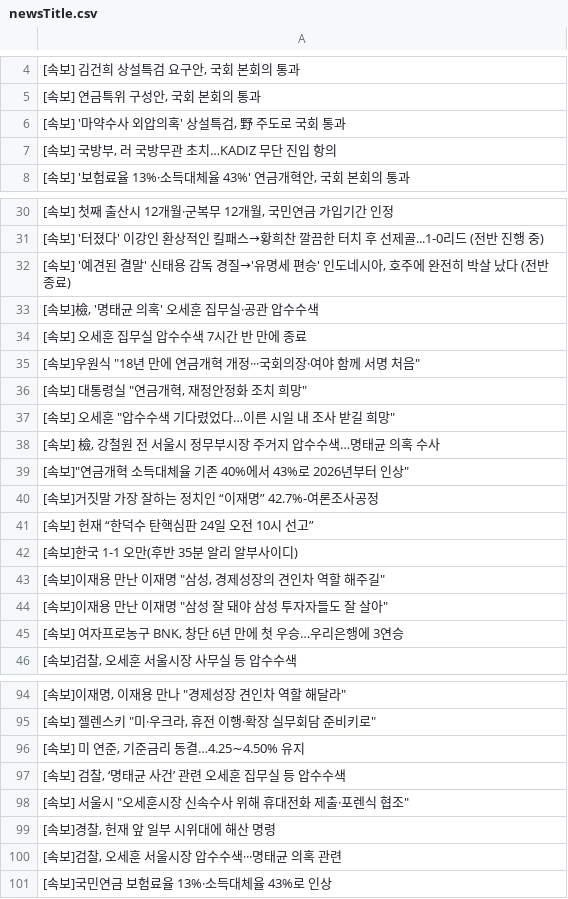
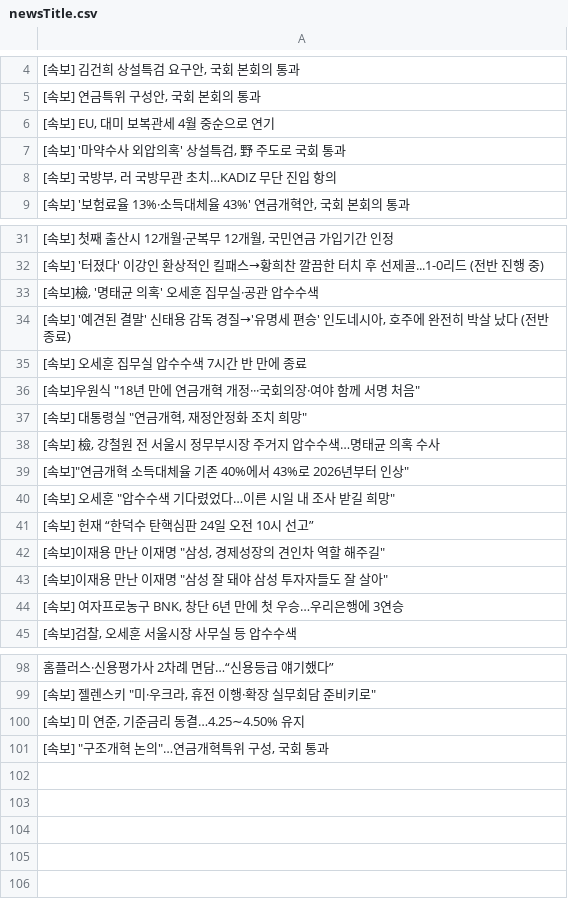
Before and after one commit to junhongkwon/News, a CSV file: newsTitle.csv, drawn as a sheet; only a part is shown, gaps mark what is left out; the diff covers the shown part only.

```diff
--- a/newsTitle.csv
+++ b/newsTitle.csv
@@ -5,2 +5,3 @@
 " [속보] 연금특위 구성안, 국회 본회의 통과 "
+" [속보] EU, 대미 보복관세 4월 중순으로 연기 "
 " [속보] '마약수사 외압의혹' 상설특검, 野 주도로 국회 통과 "
@@ -31,4 +32,4 @@
  [속보] '터졌다' 이강인 환상적인 킬패스→황희찬 깔끔한 터치 후 선제골...1-0리드 (전반 진행 중)
+" [속보]檢, '명태균 의혹' 오세훈 집무실·공관 압수수색 "
 " [속보] '예견된 결말' 신태용 감독 경질→'유명세 편승' 인도네시아, 호주에 완전히 박살 났다 (전반 종료) "
-" [속보]檢, '명태균 의혹' 오세훈 집무실·공관 압수수색 "
  [속보] 오세훈 집무실 압수수색 7시간 반 만에 종료
@@ -36,8 +37,6 @@
 " [속보] 대통령실 ""연금개혁, 재정안정화 조치 희망"" "
-" [속보] 오세훈 ""압수수색 기다렸었다…이른 시일 내 조사 받길 희망"" "
 " [속보] 檢, 강철원 전 서울시 정무부시장 주거지 압수수색…명태균 의혹 수사 "
 " [속보]""연금개혁 소득대체율 기존 40%에서 43%로 2026년부터 인상"" "
- [속보]거짓말 가장 잘하는 정치인 “이재명” 42.7%-여론조사공정
+" [속보] 오세훈 ""압수수색 기다렸었다…이른 시일 내 조사 받길 희망"" "
  [속보] 헌재 “한덕수 탄핵심판 24일 오전 10시 선고”
- [속보]한국 1-1 오만(후반 35분 알리 알부사이디)
 " [속보]이재용 만난 이재명 ""삼성, 경제성장의 견인차 역할 해주길"" "
@@ -94,8 +98,4 @@
-" [속보]이재명, 이재용 만나 ""경제성장 견인차 역할 해달라"" "
+ 홈플러스·신용평가사 2차례 면담…“신용등급 얘기했다”
 " [속보] 젤렌스키 ""미·우크라, 휴전 이행·확장 실무회담 준비키로"" "
 " [속보] 미 연준, 기준금리 동결…4.25∼4.50% 유지 "
-" [속보] 검찰, ‘명태균 사건’ 관련 오세훈 집무실 등 압수수색 "
-" [속보] 서울시 ""오세훈시장 신속수사 위해 휴대전화 제출·포렌식 협조"" "
-" [속보]경찰, 헌재 앞 일부 시위대에 해산 명령 "
-" [속보]검찰, 오세훈 서울시장 압수수색···명태균 의혹 관련 "
- [속보]국민연금 보험료율 13%·소득대체율 43%로 인상
+" [속보] ""구조개혁 논의""…연금개혁특위 구성, 국회 통과 "
```
Also changed, not shown: 6 added rows, 2 removed rows and 10 moved rows elsewhere in this file.
